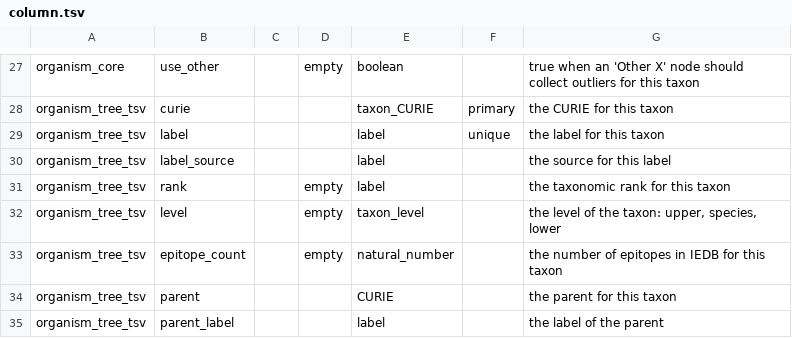
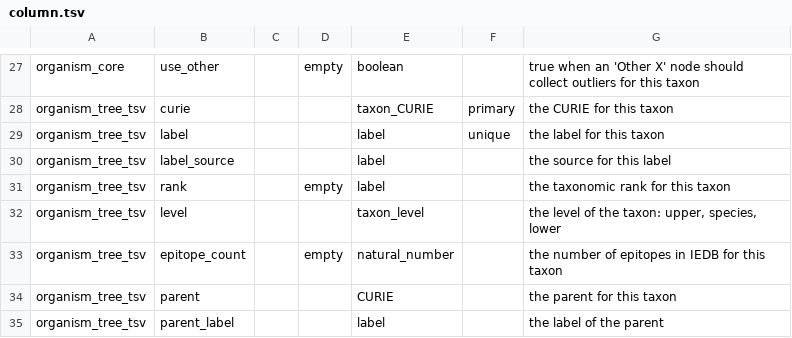
Before and after one commit to IEDB/arborist, a TSV file: src/arborist/column.tsv, drawn as a sheet; only a part is shown, gaps mark what is left out.

```diff
--- a/src/arborist/column.tsv
+++ b/src/arborist/column.tsv
@@ -31,3 +31,3 @@ organism_tree_tsv	label_source			label		the source for this label
 organism_tree_tsv	rank		empty	label		the taxonomic rank for this taxon
-organism_tree_tsv	level		empty	taxon_level		the level of the taxon: upper, species, lower
+organism_tree_tsv	level			taxon_level		the level of the taxon: upper, species, lower
 organism_tree_tsv	epitope_count		empty	natural_number		the number of epitopes in IEDB for this taxon
```
Also changed, not shown: src/organism/organism_core.tsv, 2 other files.
